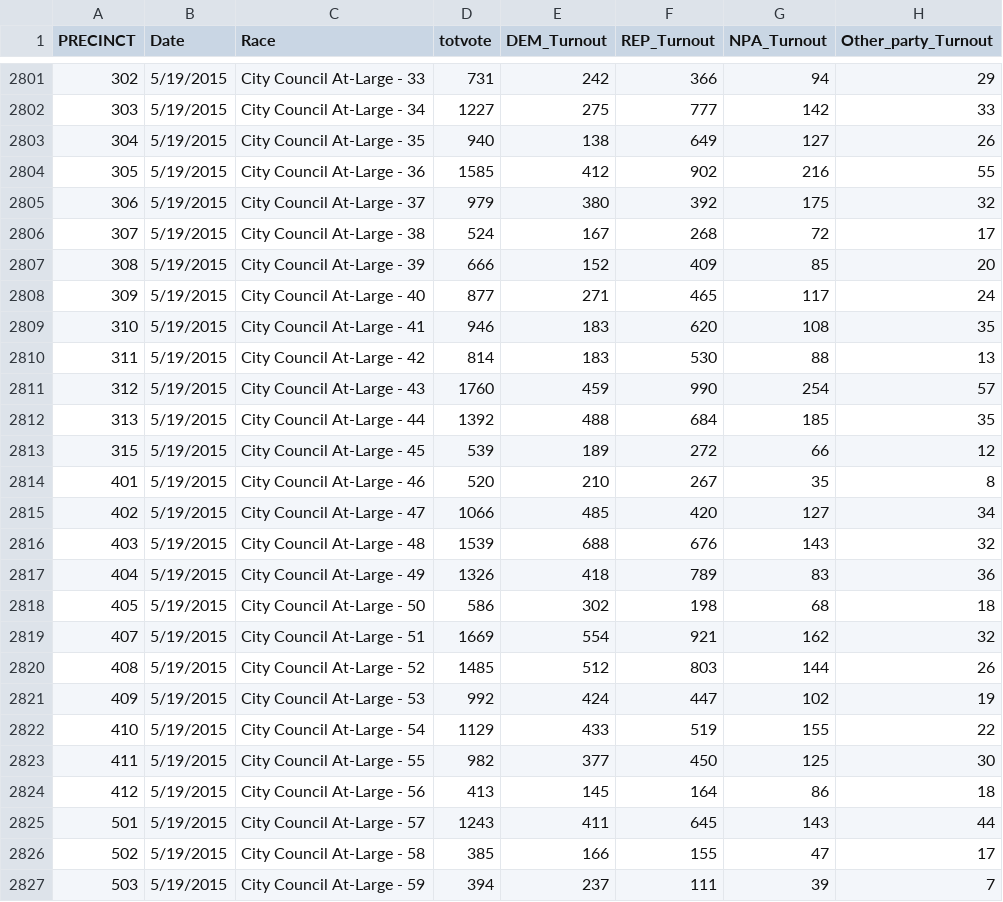
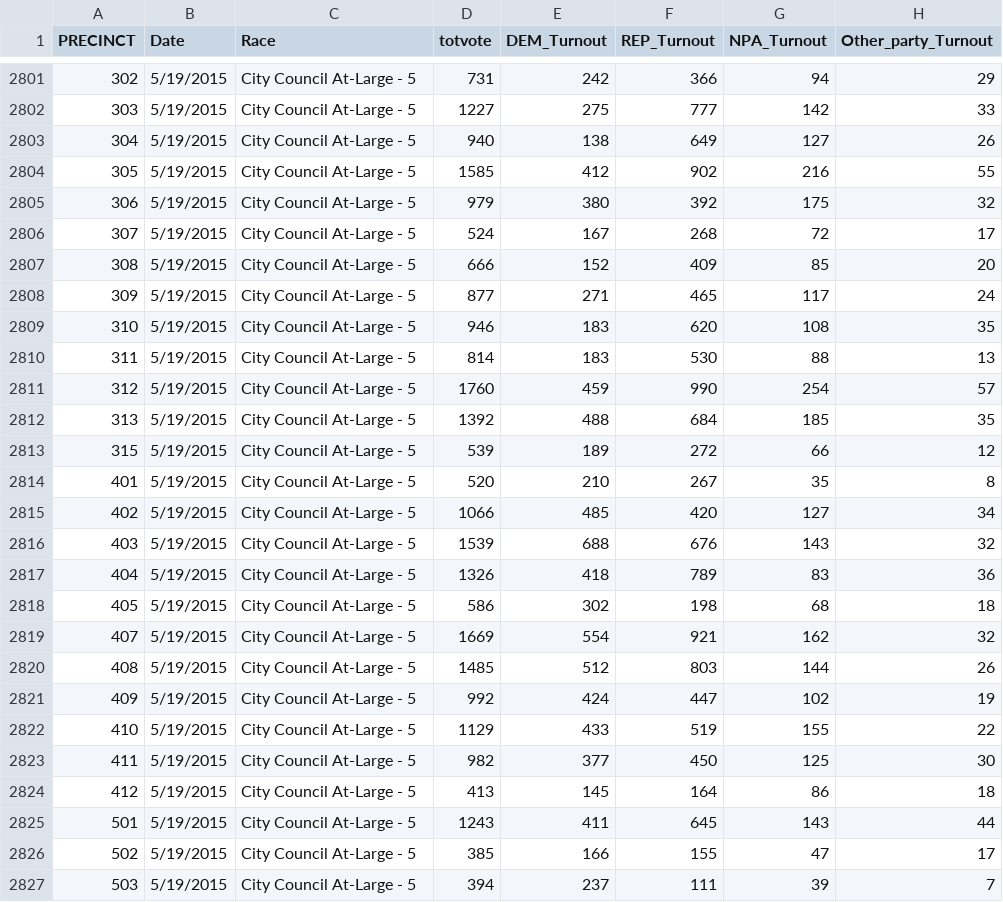
Before and after one commit to apantazi/ecological-inference, a CSV file: 2012_2020_duval_turnout_votes.csv, drawn as a sheet; only a part is shown, gaps mark what is left out; the diff covers the shown part only; the diff names each change by its address in the sheet, - before the commit and + after, or states it on an @@ line.

```diff
--- a/2012_2020_duval_turnout_votes.csv
+++ b/2012_2020_duval_turnout_votes.csv
-C2801 (Race): City Council At-Large - 33
+C2801 (Race): City Council At-Large - 5
-C2802 (Race): City Council At-Large - 34
+C2802 (Race): City Council At-Large - 5
-C2803 (Race): City Council At-Large - 35
+C2803 (Race): City Council At-Large - 5
-C2804 (Race): City Council At-Large - 36
+C2804 (Race): City Council At-Large - 5
-C2805 (Race): City Council At-Large - 37
+C2805 (Race): City Council At-Large - 5
-C2806 (Race): City Council At-Large - 38
+C2806 (Race): City Council At-Large - 5
-C2807 (Race): City Council At-Large - 39
+C2807 (Race): City Council At-Large - 5
-C2808 (Race): City Council At-Large - 40
+C2808 (Race): City Council At-Large - 5
-C2809 (Race): City Council At-Large - 41
+C2809 (Race): City Council At-Large - 5
-C2810 (Race): City Council At-Large - 42
+C2810 (Race): City Council At-Large - 5
-C2811 (Race): City Council At-Large - 43
+C2811 (Race): City Council At-Large - 5
-C2812 (Race): City Council At-Large - 44
+C2812 (Race): City Council At-Large - 5
-C2813 (Race): City Council At-Large - 45
+C2813 (Race): City Council At-Large - 5
-C2814 (Race): City Council At-Large - 46
+C2814 (Race): City Council At-Large - 5
-C2815 (Race): City Council At-Large - 47
+C2815 (Race): City Council At-Large - 5
-C2816 (Race): City Council At-Large - 48
+C2816 (Race): City Council At-Large - 5
-C2817 (Race): City Council At-Large - 49
+C2817 (Race): City Council At-Large - 5
-C2818 (Race): City Council At-Large - 50
+C2818 (Race): City Council At-Large - 5
-C2819 (Race): City Council At-Large - 51
+C2819 (Race): City Council At-Large - 5
-C2820 (Race): City Council At-Large - 52
+C2820 (Race): City Council At-Large - 5
-C2821 (Race): City Council At-Large - 53
+C2821 (Race): City Council At-Large - 5
-C2822 (Race): City Council At-Large - 54
+C2822 (Race): City Council At-Large - 5
-C2823 (Race): City Council At-Large - 55
+C2823 (Race): City Council At-Large - 5
-C2824 (Race): City Council At-Large - 56
+C2824 (Race): City Council At-Large - 5
-C2825 (Race): City Council At-Large - 57
+C2825 (Race): City Council At-Large - 5
-C2826 (Race): City Council At-Large - 58
+C2826 (Race): City Council At-Large - 5
-C2827 (Race): City Council At-Large - 59
+C2827 (Race): City Council At-Large - 5
```
Also changed, not shown: 171 edited cells elsewhere in this file.
